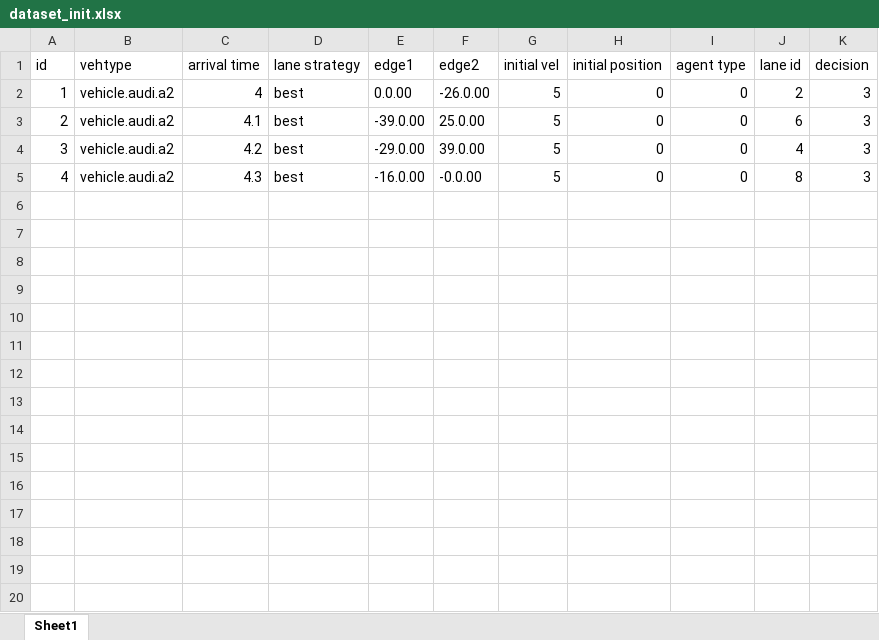
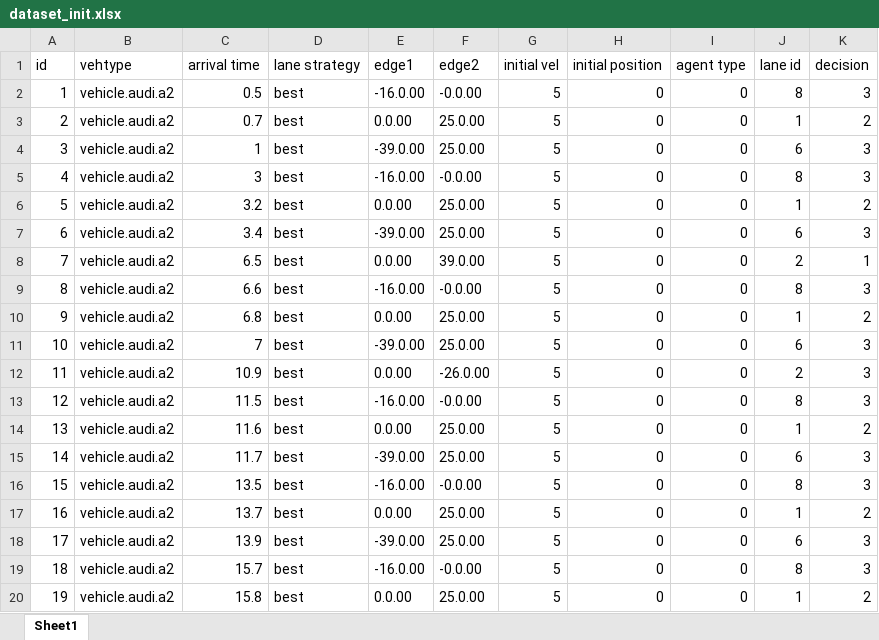
Before and after one commit to SabbirAhmad26/Trust_based_CBF, an Excel workbook: Carla_Sumo_Code/Dataset/withoutmitigation/dataset_init.xlsx, sheet Sheet1, drawn as a sheet; only a part is shown; values as stored, in another font and other column widths than the file's, no borders; the diff covers the shown part only; the diff names each change by its address in the sheet, - before the commit and + after, or states it on an @@ line.

Commit message:
Update dataset_init.xlsx

```diff
--- a/Carla_Sumo_Code/Dataset/withoutmitigation/dataset_init.xlsx (sheet Sheet1)
+++ b/Carla_Sumo_Code/Dataset/withoutmitigation/dataset_init.xlsx (sheet Sheet1)
-C2 (arrival time): 4
+C2 (arrival time): 0.5
-E2 (edge1): 0.0.00
+E2 (edge1): -16.0.00
-F2 (edge2): -26.0.00
+F2 (edge2): -0.0.00
-J2 (lane id): 2
+J2 (lane id): 8
-C3 (arrival time): 4.1
+C3 (arrival time): 0.7
-E3 (edge1): -39.0.00
+E3 (edge1): 0.0.00
-J3 (lane id): 6
+J3 (lane id): 1
-K3 (decision): 3
+K3 (decision): 2
-C4 (arrival time): 4.2
+C4 (arrival time): 1
-E4 (edge1): -29.0.00
+E4 (edge1): -39.0.00
-F4 (edge2): 39.0.00
+F4 (edge2): 25.0.00
-J4 (lane id): 4
+J4 (lane id): 6
-C5 (arrival time): 4.3
+C5 (arrival time): 3
+row 6: 5 | vehicle.audi.a2 | 3.2 | best | 0.0.00 | 25.0.00 | 5 | 0 | 0 | 1 | 2
+row 7: 6 | vehicle.audi.a2 | 3.4 | best | -39.0.00 | 25.0.00 | 5 | 0 | 0 | 6 | 3
+row 8: 7 | vehicle.audi.a2 | 6.5 | best | 0.0.00 | 39.0.00 | 5 | 0 | 0 | 2 | 1
+row 9: 8 | vehicle.audi.a2 | 6.6 | best | -16.0.00 | -0.0.00 | 5 | 0 | 0 | 8 | 3
+row 10: 9 | vehicle.audi.a2 | 6.8 | best | 0.0.00 | 25.0.00 | 5 | 0 | 0 | 1 | 2
+row 11: 10 | vehicle.audi.a2 | 7 | best | -39.0.00 | 25.0.00 | 5 | 0 | 0 | 6 | 3
+row 12: 11 | vehicle.audi.a2 | 10.9 | best | 0.0.00 | -26.0.00 | 5 | 0 | 0 | 2 | 3
+row 13: 12 | vehicle.audi.a2 | 11.5 | best | -16.0.00 | -0.0.00 | 5 | 0 | 0 | 8 | 3
+row 14: 13 | vehicle.audi.a2 | 11.6 | best | 0.0.00 | 25.0.00 | 5 | 0 | 0 | 1 | 2
+row 15: 14 | vehicle.audi.a2 | 11.7 | best | -39.0.00 | 25.0.00 | 5 | 0 | 0 | 6 | 3
+row 16: 15 | vehicle.audi.a2 | 13.5 | best | -16.0.00 | -0.0.00 | 5 | 0 | 0 | 8 | 3
+row 17: 16 | vehicle.audi.a2 | 13.7 | best | 0.0.00 | 25.0.00 | 5 | 0 | 0 | 1 | 2
+row 18: 17 | vehicle.audi.a2 | 13.9 | best | -39.0.00 | 25.0.00 | 5 | 0 | 0 | 6 | 3
+row 19: 18 | vehicle.audi.a2 | 15.7 | best | -16.0.00 | -0.0.00 | 5 | 0 | 0 | 8 | 3
+row 20: 19 | vehicle.audi.a2 | 15.8 | best | 0.0.00 | 25.0.00 | 5 | 0 | 0 | 1 | 2
```
Also changed, not shown: 13 added rows elsewhere in this sheet.
